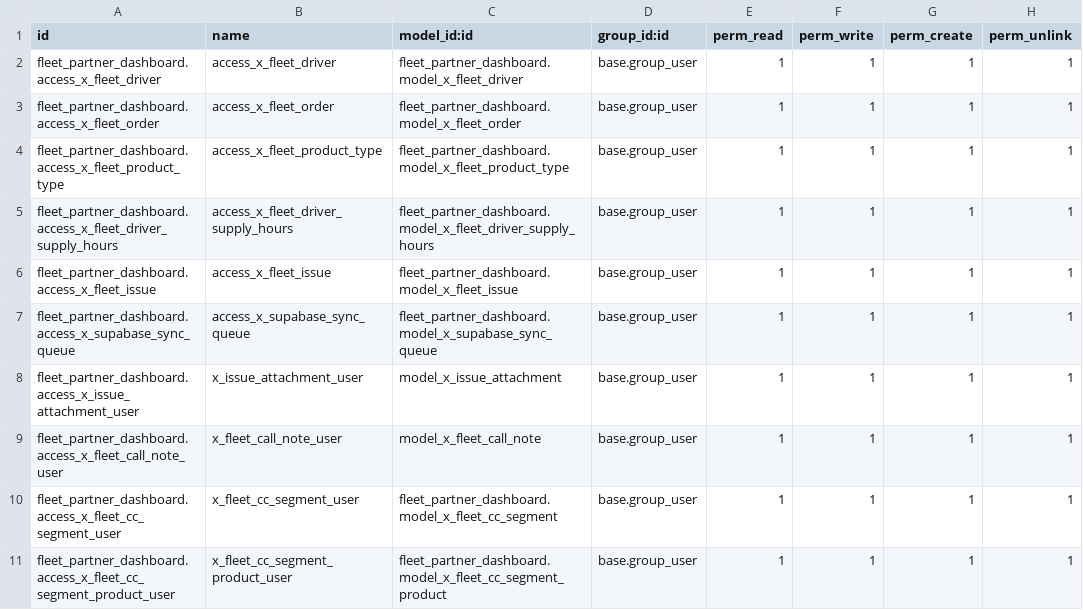
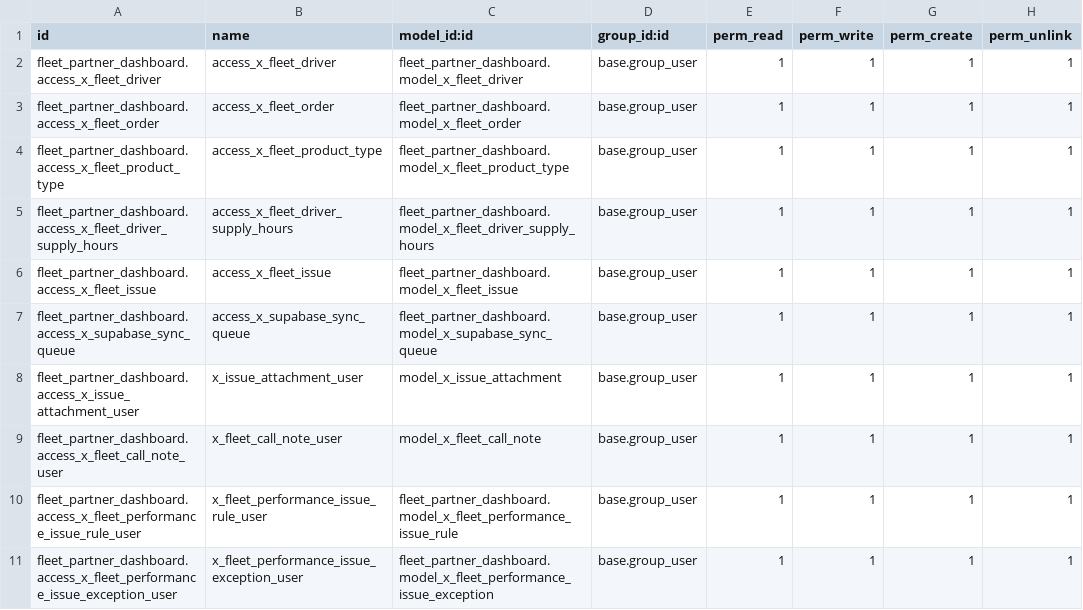
Before and after one commit to chifeinim/odoo, a CSV file: custom_addons/fleet_partner_dashboard/security/ir.model.access.csv, drawn as a sheet.

Commit message:
rename segment to performance issue rule and segment by product to performance issue exception

```diff
--- a/custom_addons/fleet_partner_dashboard/security/ir.model.access.csv
+++ b/custom_addons/fleet_partner_dashboard/security/ir.model.access.csv
@@ -9,3 +9,3 @@ fleet_partner_dashboard.access_x_issue_attachment_user,x_issue_attachment_user,m
 fleet_partner_dashboard.access_x_fleet_call_note_user,x_fleet_call_note_user,model_x_fleet_call_note,base.group_user,1,1,1,1
-fleet_partner_dashboard.access_x_fleet_cc_segment_user,x_fleet_cc_segment_user,fleet_partner_dashboard.model_x_fleet_cc_segment,base.group_user,1,1,1,1
-fleet_partner_dashboard.access_x_fleet_cc_segment_product_user,x_fleet_cc_segment_product_user,fleet_partner_dashboard.model_x_fleet_cc_segment_product,base.group_user,1,1,1,1
+fleet_partner_dashboard.access_x_fleet_performance_issue_rule_user,x_fleet_performance_issue_rule_user,fleet_partner_dashboard.model_x_fleet_performance_issue_rule,base.group_user,1,1,1,1
+fleet_partner_dashboard.access_x_fleet_performance_issue_exception_user,x_fleet_performance_issue_exception_user,fleet_partner_dashboard.model_x_fleet_performance_issue_exception,base.group_user,1,1,1,1
```
Also changed, not shown: 7 other files.
